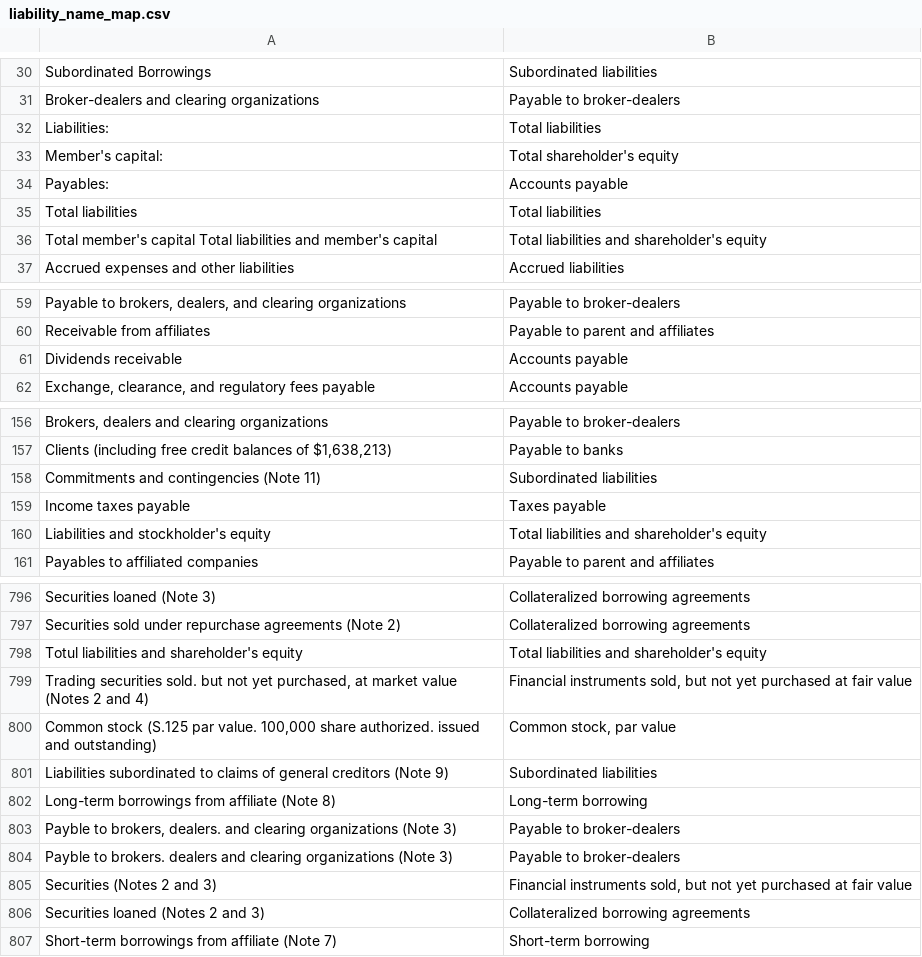
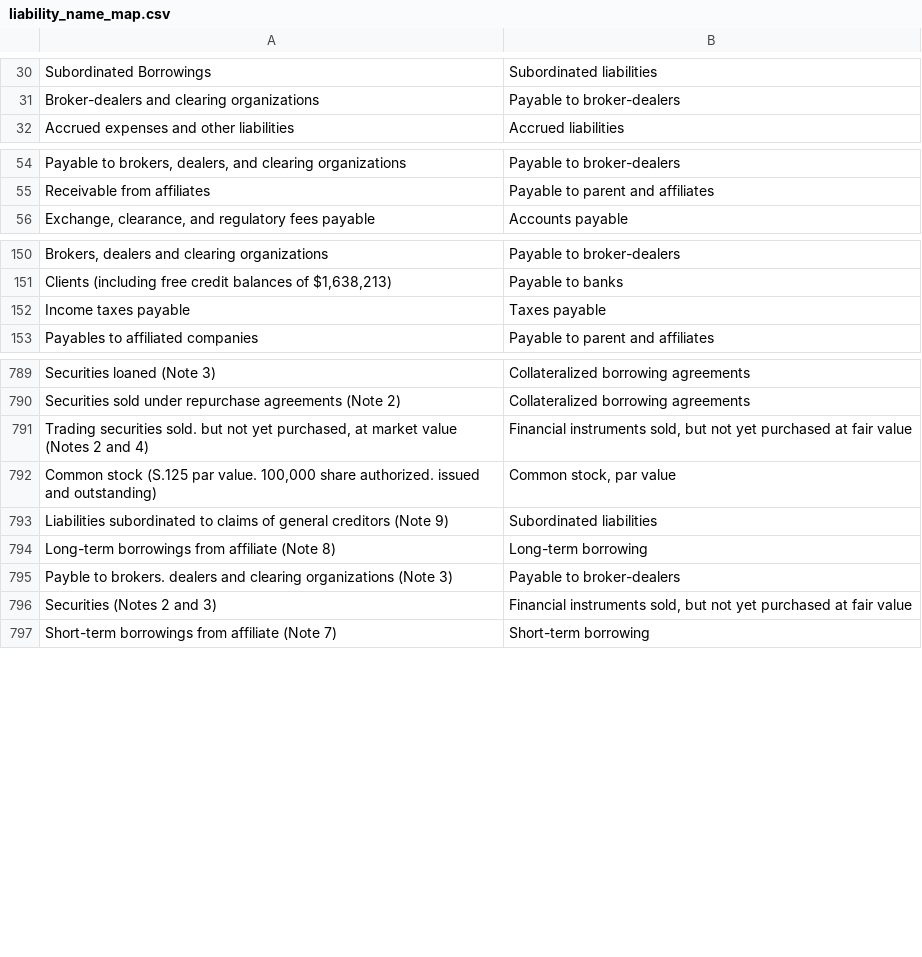
Before and after one commit to fernando-duarte/X17A5, a CSV file: output/liability_name_map.csv, drawn as a sheet; only a part is shown, gaps mark what is left out; removed rows and columns are numbered as before the commit, all else as after; the diff covers the shown part only; the diff names each change by its address in the sheet, - before the commit and + after, or states it on an @@ line.

Commit message:
updated unstructured database to improve total checks

```diff
--- a/output/liability_name_map.csv
+++ b/output/liability_name_map.csv
-row 32: Liabilities: | Total liabilities
-row 33: Member's capital: | Total shareholder's equity
-row 34: Payables: | Accounts payable
@@ row 35 moved to row 63: Total liabilities @@
-row 36: Total member's capital Total liabilities and member's capital | Total liabilities and shareholder's equity
-row 61: Dividends receivable | Accounts payable
-row 158: Commitments and contingencies (Note 11) | Subordinated liabilities
-row 160: Liabilities and stockholder's equity | Total liabilities and shareholder's equity
-row 798: Totul liabilities and shareholder's equity | Total liabilities and shareholder's equity
-row 803: Payble to brokers, dealers. and clearing organizations (Note 3) | Payable to broker-dealers
-row 806: Securities loaned (Notes 2 and 3) | Collateralized borrowing agreements
```
Also changed, not shown: 1 added row, 1 removed row, 1 moved row and 1 edited cell elsewhere in this file, output/asset_name_map.csv, 6 other files.
